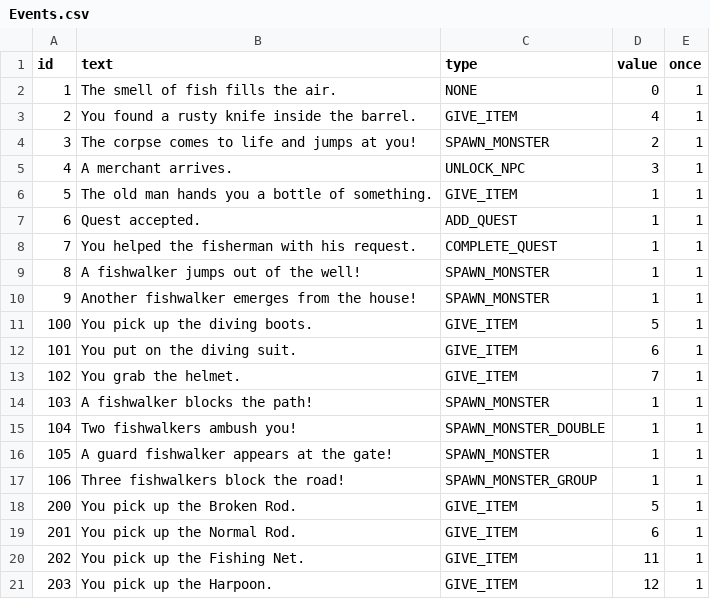
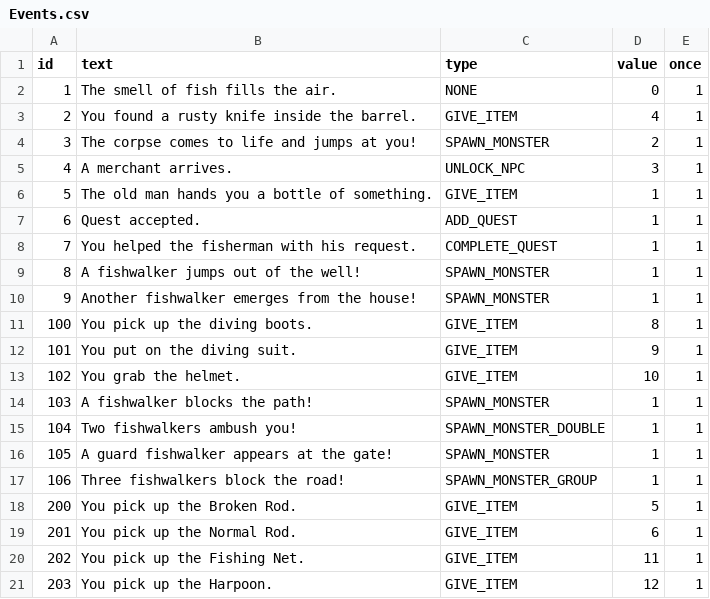
Before and after one commit to Anthonynaa/Fishwalker, a CSV file: FishWalker/Events.csv, drawn as a sheet.

```diff
--- a/FishWalker/Events.csv
+++ b/FishWalker/Events.csv
@@ -10,5 +10,5 @@ id;text;type;value;once
 9;Another fishwalker emerges from the house!;SPAWN_MONSTER;1;1
-100;You pick up the diving boots.;GIVE_ITEM;5;1
-101;You put on the diving suit.;GIVE_ITEM;6;1
-102;You grab the helmet.;GIVE_ITEM;7;1
+100;You pick up the diving boots.;GIVE_ITEM;8;1
+101;You put on the diving suit.;GIVE_ITEM;9;1
+102;You grab the helmet.;GIVE_ITEM;10;1
 103;A fishwalker blocks the path!;SPAWN_MONSTER;1;1
```
Also changed, not shown: 39 other files.
